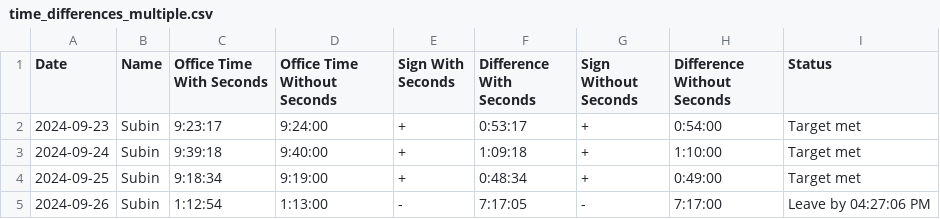
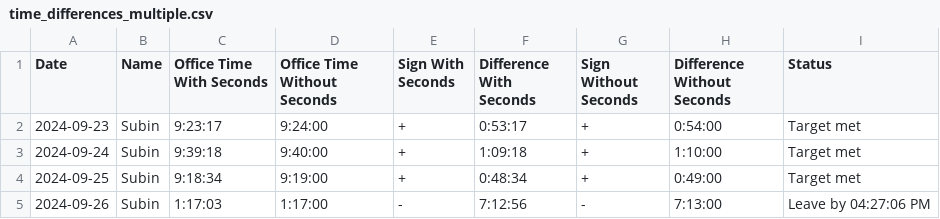
Before and after one commit to Subin-Vidhu/2024, a CSV file: Personal/time_differences_multiple.csv, drawn as a sheet.

Commit message:
final spintly multliple days calc for testing
needs proper testing and confirmatin with the manager to find the difference

```diff
--- a/Personal/time_differences_multiple.csv
+++ b/Personal/time_differences_multiple.csv
@@ -4,2 +4,2 @@ Date,Name,Office Time With Seconds,Office Time Without Seconds,Sign With Seconds
 2024-09-25,Subin,9:18:34,9:19:00,+,0:48:34,+,0:49:00,Target met
-2024-09-26,Subin,1:12:54,1:13:00,-,7:17:05,-,7:17:00,Leave by 04:27:06 PM
+2024-09-26,Subin,1:17:03,1:17:00,-,7:12:56,-,7:13:00,Leave by 04:27:06 PM
```
Also changed, not shown: 1 other file.
